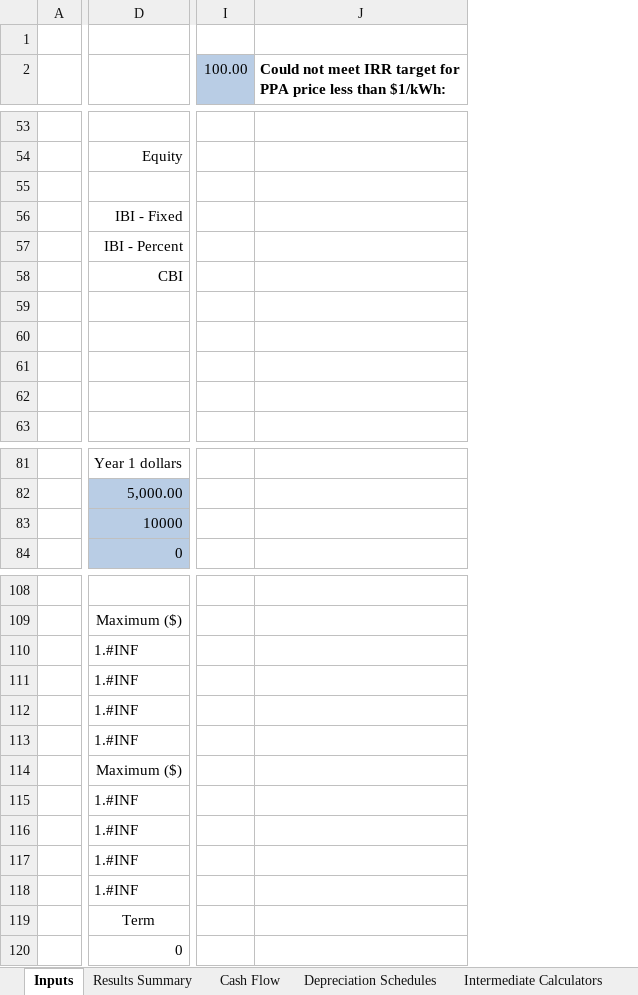
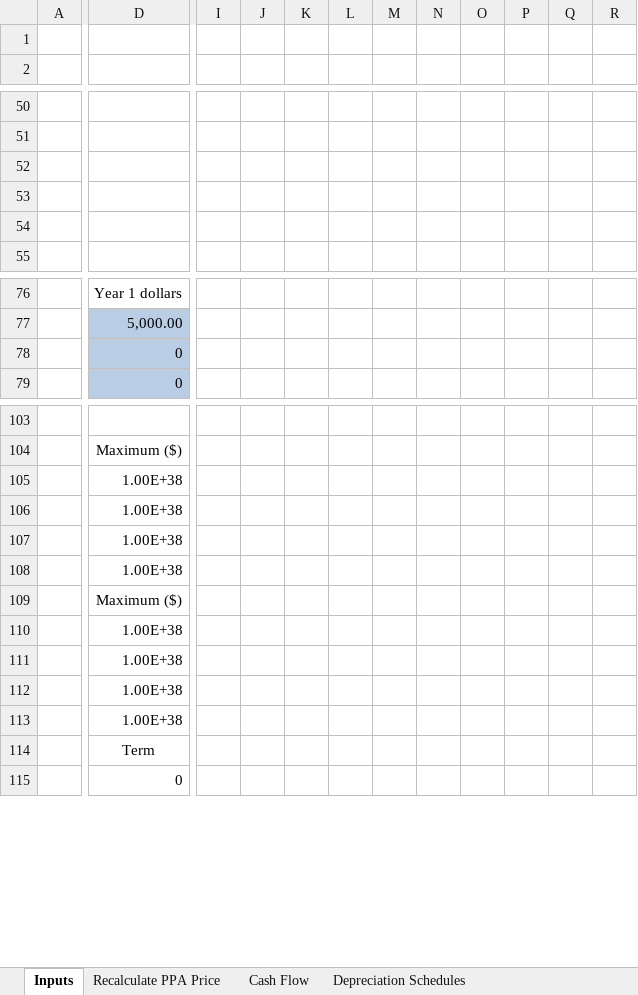
Before and after one commit to NREL/SAM, an Excel workbook: deploy/runtime/spreadsheets/single_owner.xlsm, sheet Inputs, drawn as a sheet; only a part is shown, gaps mark what is left out; values as stored, in another font and other column widths than the file's, no borders; charts and pictures not drawn; removed rows and columns are numbered as before the commit, all else as after; rows hold the shown columns only; the diff covers the shown part only; the diff names each change by its address in the sheet, - before the commit and + after, or states it on an @@ line.

```diff
--- a/deploy/runtime/spreadsheets/single_owner.xlsm (sheet Inputs)
+++ b/deploy/runtime/spreadsheets/single_owner.xlsm (sheet Inputs)
-sheet tab: Results Summary
+sheet tab: Recalculate PPA Price
-column I (100.00), empty
-column J, row 2: Could not meet IRR target for PPA price less than $1/kWh:
+column I, empty
+column J, empty
+column K, empty
+column L, empty
+column M, empty
+column N, empty
+column O, empty
+column P, empty
+column Q, empty
+column R, empty
-D51: Equity
+D51: (empty)
-row 56:  | IBI - Fixed
-row 57:  | IBI - Percent
-row 58:  | CBI
-row 53: (empty)
+row 53: (empty)
-row 54: (empty)
+row 54: (empty)
-row 61: (empty)
-row 62: (empty)
-D78: 10000
+D78: 0
-D105:D108: 1.#INF
+D105:D108: 1.00E+38
-D110:D113: 1.#INF
+D110:D113: 1.00E+38
```
Also changed, not shown: 54 added rows, 51 removed rows, 24 added columns, 46 edited cells and cell formats elsewhere in this sheet, sheet Cash Flow, sheet Intermediate Calculators, sheet Recalculate PPA Price, formulas that keep their value, charts or pictures, 1 other file.
